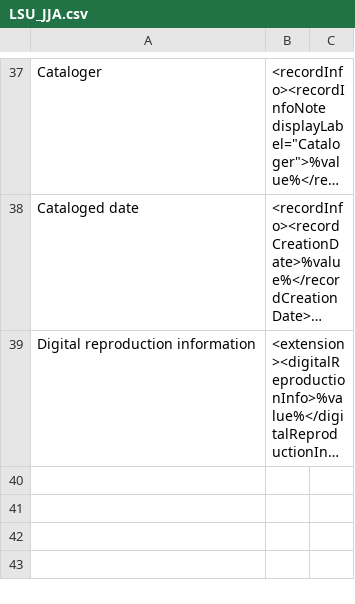
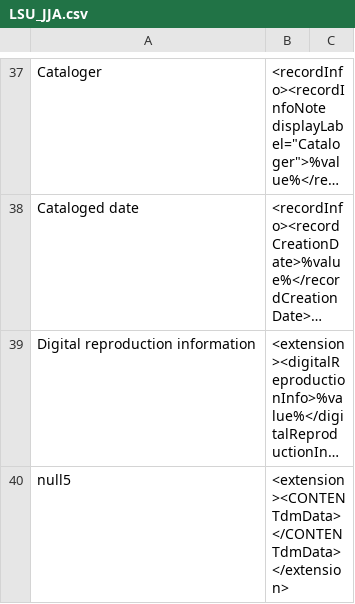
Before and after one commit to MarcusBarnes/mik, a CSV file: extras/lsu/mappings_files/LSU_JJA.csv (was extras/lsu/LSU_JJA.csv), drawn as a sheet; only a part is shown, gaps mark what is left out; long unchanged cells end in …; the diff names each change by its address in the sheet, - before the commit and + after, or states it on an @@ line.

```diff
--- a/extras/lsu/LSU_JJA.csv
+++ b/extras/lsu/mappings_files/LSU_JJA.csv
+row 40: null5 | <extension><CONTENTdmData></CONTENTdmData></extension>
```
Also changed, not shown: extras/lsu/mappings_files/p15140coll16.csv, 9 other files.
